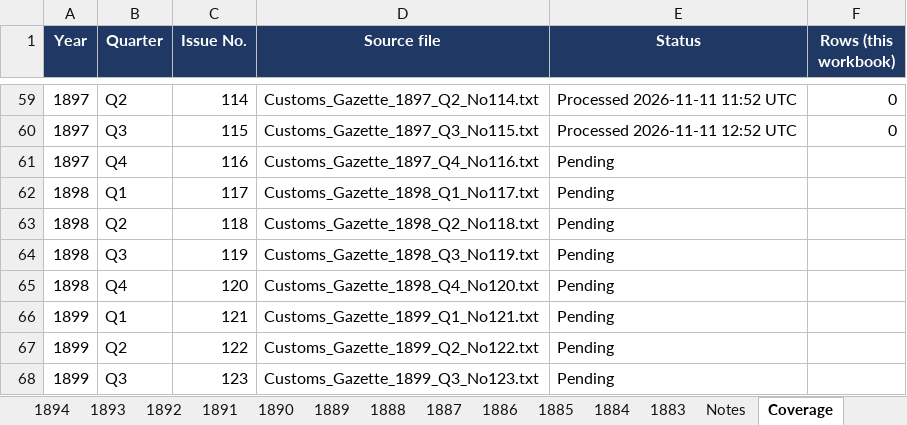
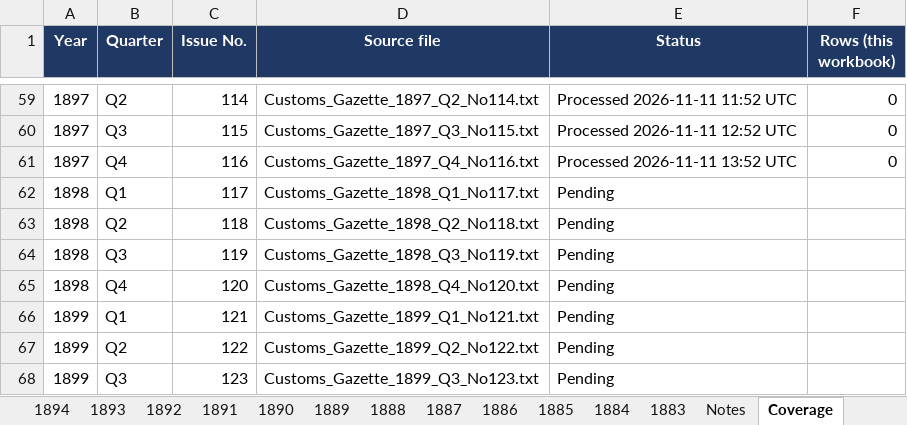
Before and after one commit to hinsonyuen/PATH-Hinson-Work-, an Excel workbook: china/workbooks/China_Arms_Exports_1883-1913.xlsx, sheet Coverage, drawn as a sheet; only a part is shown, gaps mark what is left out; values as stored, in another font and other column widths than the file's, no borders; the diff names each change by its address in the sheet, - before the commit and + after, or states it on an @@ line.

```diff
--- a/china/workbooks/China_Arms_Exports_1883-1913.xlsx (sheet Coverage)
+++ b/china/workbooks/China_Arms_Exports_1883-1913.xlsx (sheet Coverage)
-E61 (Status): Pending
+E61 (Status): Processed 2026-11-11 13:52 UTC
-F61 (Rows (this workbook)): (empty)
+F61 (Rows (this workbook)): 0
```
Also changed, not shown: sheet Notes, china/workbooks/China_Arms_Imports_1883-1913.xlsx, 3 other files.
